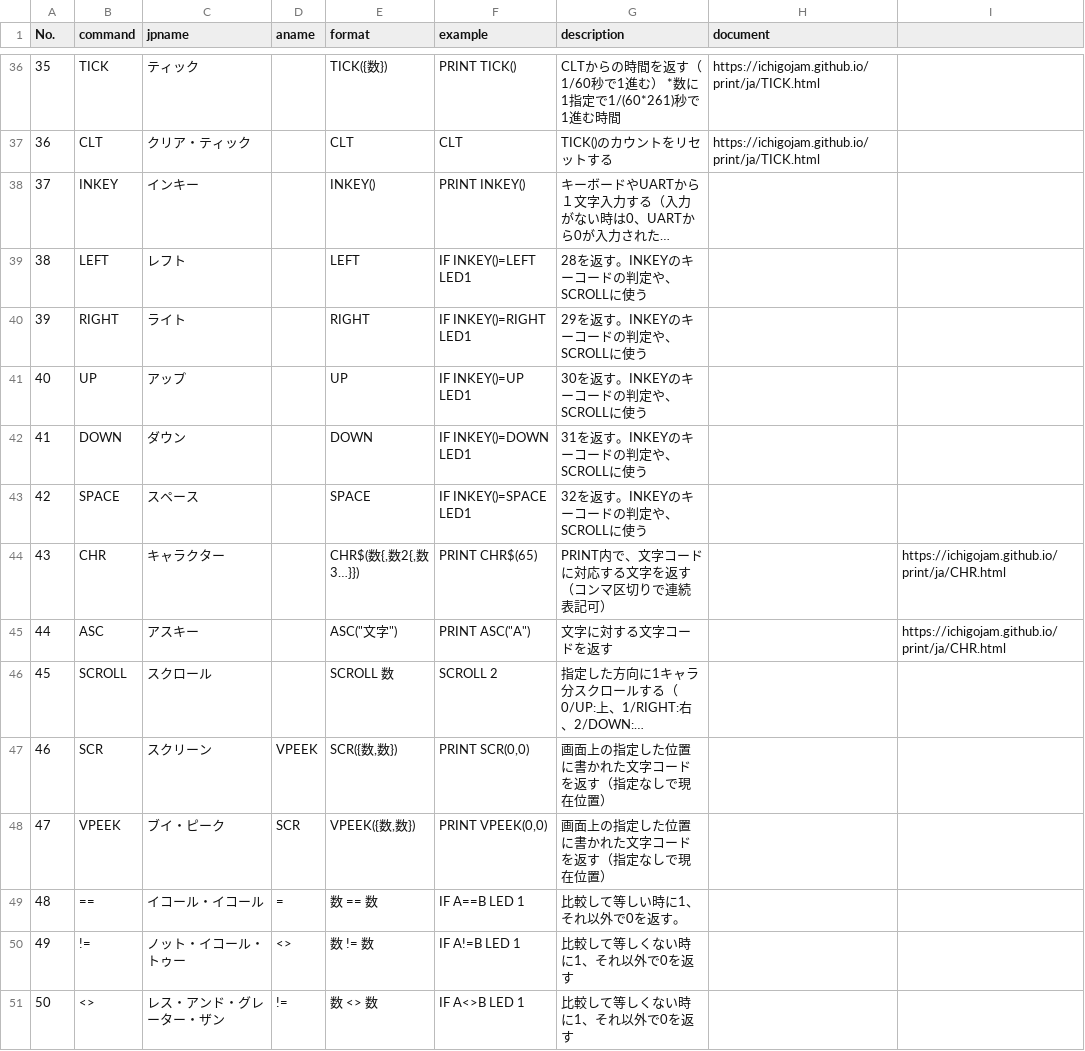
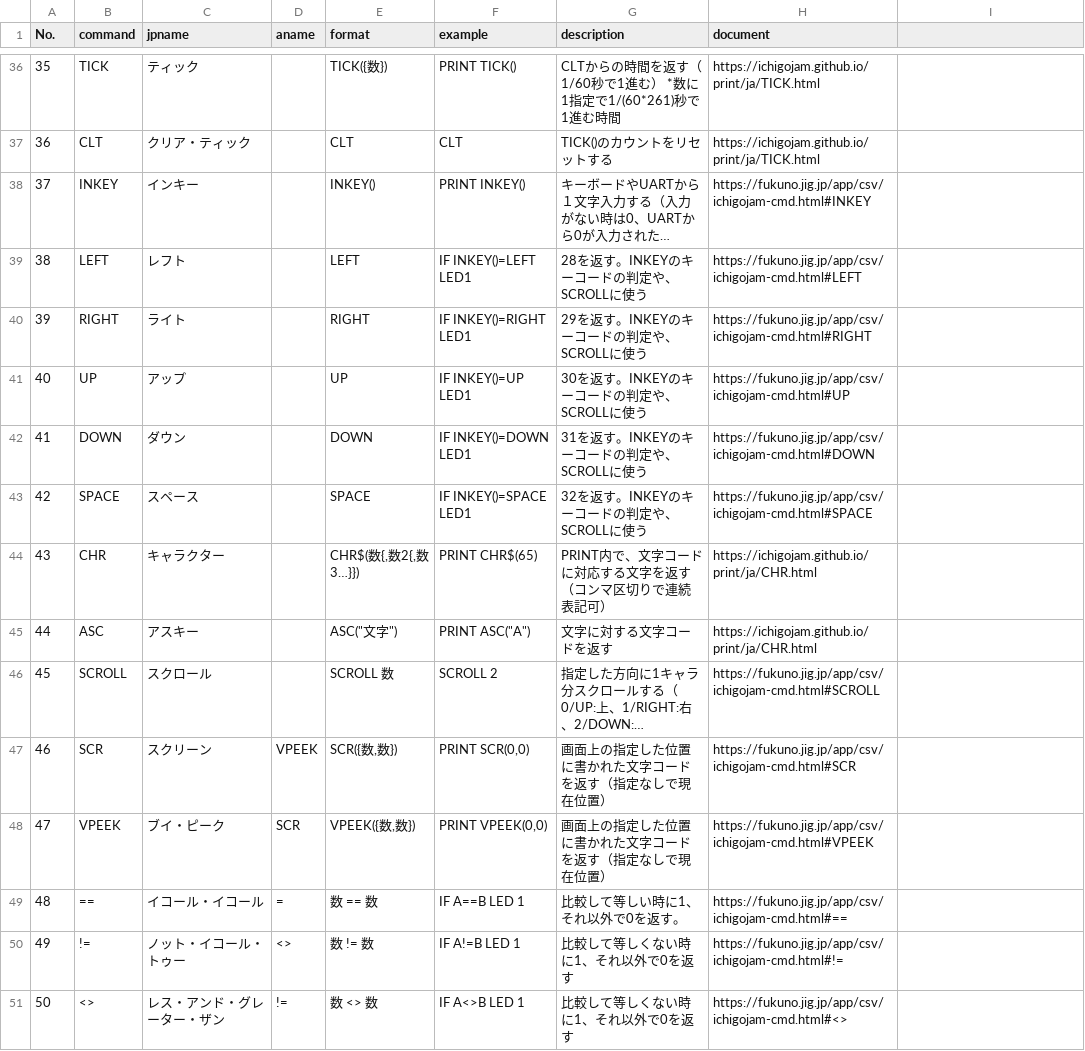
Before and after one commit to shoichi1031da/ichigojam-line-bot-api, a CSV file: public/ichigojam_reference.csv, drawn as a sheet; only a part is shown, gaps mark what is left out; long unchanged cells end in …; the diff covers the shown part only; the diff names each change by its address in the sheet, - before the commit and + after, or states it on an @@ line.

Commit message:
aplay to get method from ichigojam

```diff
--- a/public/ichigojam_reference.csv
+++ b/public/ichigojam_reference.csv
-H38 (document): (empty)
+H38 (document): https://fukuno.jig.jp/app/csv/ichigojam-cmd.html#INKEY
-H39 (document): (empty)
+H39 (document): https://fukuno.jig.jp/app/csv/ichigojam-cmd.html#LEFT
-H40 (document): (empty)
+H40 (document): https://fukuno.jig.jp/app/csv/ichigojam-cmd.html#RIGHT
-H41 (document): (empty)
+H41 (document): https://fukuno.jig.jp/app/csv/ichigojam-cmd.html#UP
-H42 (document): (empty)
+H42 (document): https://fukuno.jig.jp/app/csv/ichigojam-cmd.html#DOWN
-H43 (document): (empty)
+H43 (document): https://fukuno.jig.jp/app/csv/ichigojam-cmd.html#SPACE
-H44:H45 (document): (empty)
+H44:H45 (document): https://ichigojam.github.io/print/ja/CHR.html
-I44:I45: https://ichigojam.github.io/print/ja/CHR.html
+I44:I45: (empty)
-H46 (document): (empty)
+H46 (document): https://fukuno.jig.jp/app/csv/ichigojam-cmd.html#SCROLL
-H47 (document): (empty)
+H47 (document): https://fukuno.jig.jp/app/csv/ichigojam-cmd.html#SCR
-H48 (document): (empty)
+H48 (document): https://fukuno.jig.jp/app/csv/ichigojam-cmd.html#VPEEK
-H49 (document): (empty)
+H49 (document): https://fukuno.jig.jp/app/csv/ichigojam-cmd.html#==
-H50 (document): (empty)
+H50 (document): https://fukuno.jig.jp/app/csv/ichigojam-cmd.html#!=
-H51 (document): (empty)
+H51 (document): https://fukuno.jig.jp/app/csv/ichigojam-cmd.html#<>
```
Also changed, not shown: 73 edited cells elsewhere in this file, 1 other file.
